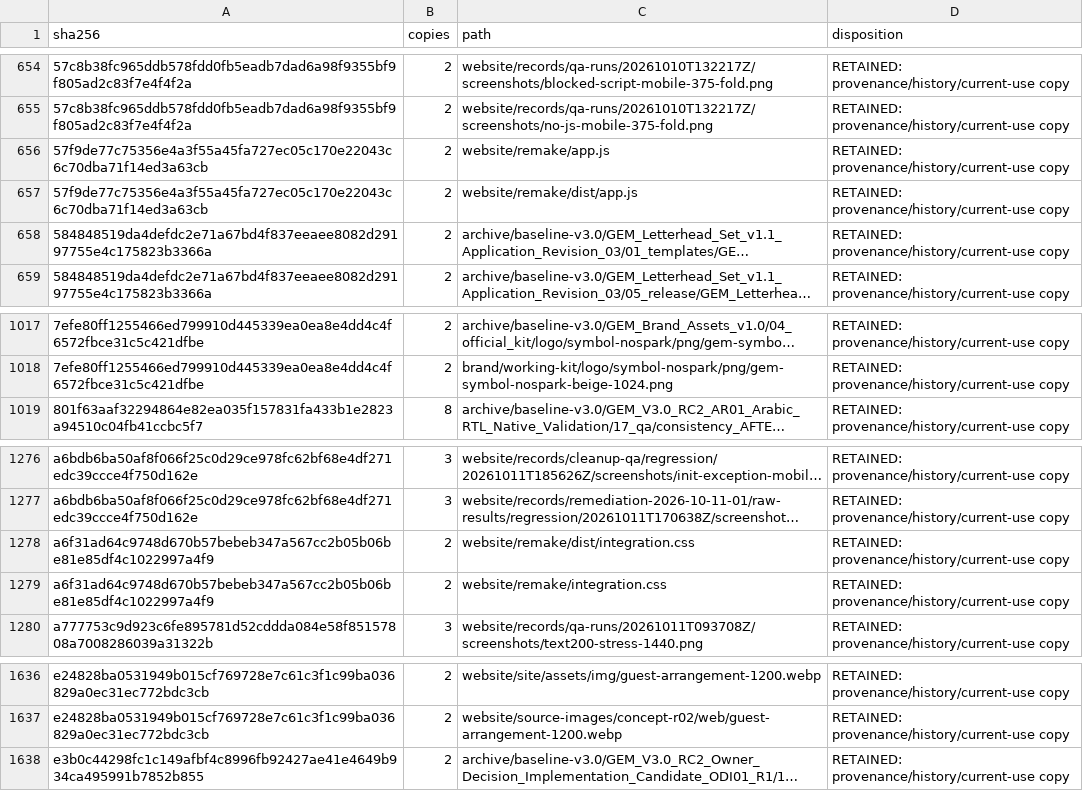
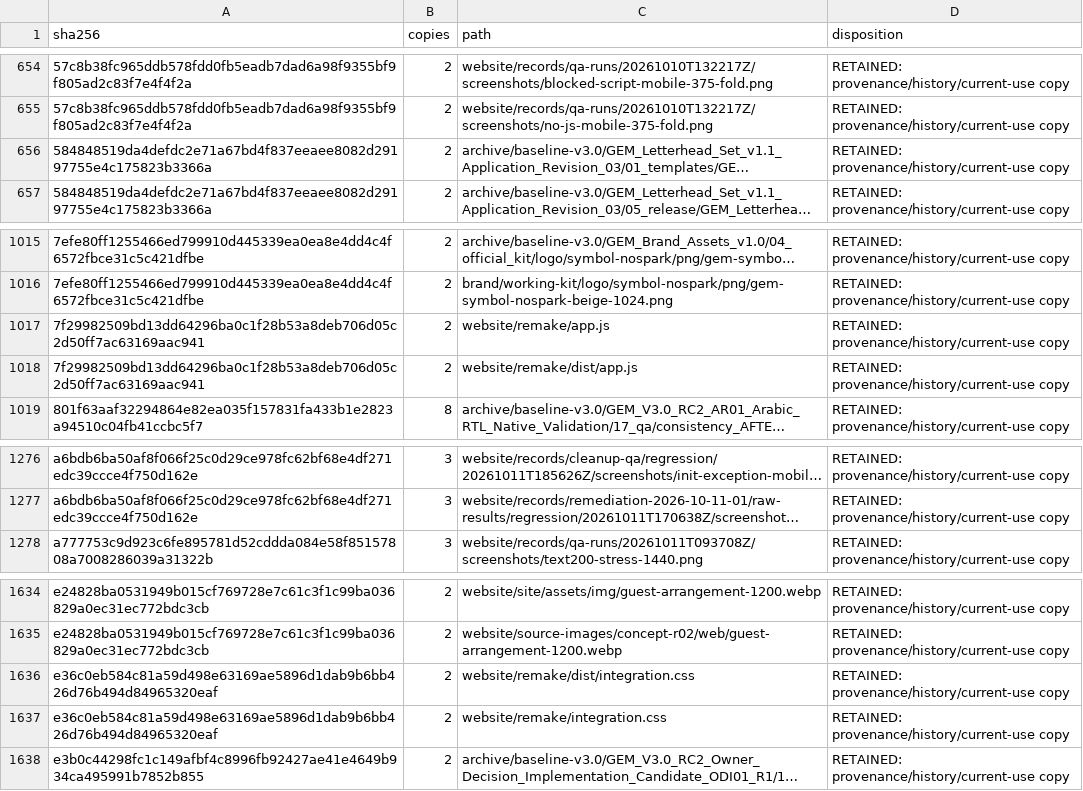
Before and after one commit to mish3labdul/GEM, a CSV file: governance/duplicate-report.csv, drawn as a sheet; only a part is shown, gaps mark what is left out; long unchanged cells end in …; removed rows and columns are numbered as before the commit, all else as after; the diff names each change by its address in the sheet, - before the commit and + after, or states it on an @@ line.

```diff
--- a/governance/duplicate-report.csv
+++ b/governance/duplicate-report.csv
-row 656: 57f9de77c75356e4a3f55a45fa727ec05c170e22043c6c70dba71f14ed3a63cb | 2 | website/remake/app.js | RETAINED: provenance/history/current-use copy
-row 657: 57f9de77c75356e4a3f55a45fa727ec05c170e22043c6c70dba71f14ed3a63cb | 2 | website/remake/dist/app.js | RETAINED: provenance/history/current-use copy
+row 1017: 7f29982509bd13dd64296ba0c1f28b53a8deb706d05c2d50ff7ac63169aac941 | 2 | website/remake/app.js | RETAINED: provenance/history/current-use copy
+row 1018: 7f29982509bd13dd64296ba0c1f28b53a8deb706d05c2d50ff7ac63169aac941 | 2 | website/remake/dist/app.js | RETAINED: provenance/history/current-use copy
-row 1278: a6f31ad64c9748d670b57bebeb347a567cc2b05b06be81e85df4c1022997a4f9 | 2 | website/remake/dist/integration.css | RETAINED: provenance/history/current-use copy
-row 1279: a6f31ad64c9748d670b57bebeb347a567cc2b05b06be81e85df4c1022997a4f9 | 2 | website/remake/integration.css | RETAINED: provenance/history/current-use copy
+row 1636: e36c0eb584c81a59d498e63169ae5896d1dab9b6bb426d76b494d84965320eaf | 2 | website/remake/dist/integration.css | RETAINED: provenance/history/current-use copy
+row 1637: e36c0eb584c81a59d498e63169ae5896d1dab9b6bb426d76b494d84965320eaf | 2 | website/remake/integration.css | RETAINED: provenance/history/current-use copy
```
Also changed, not shown: 1 other file.
